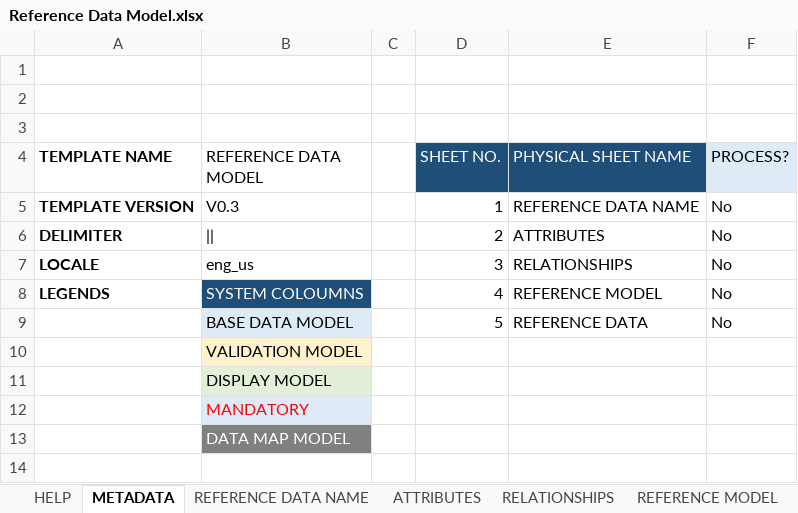
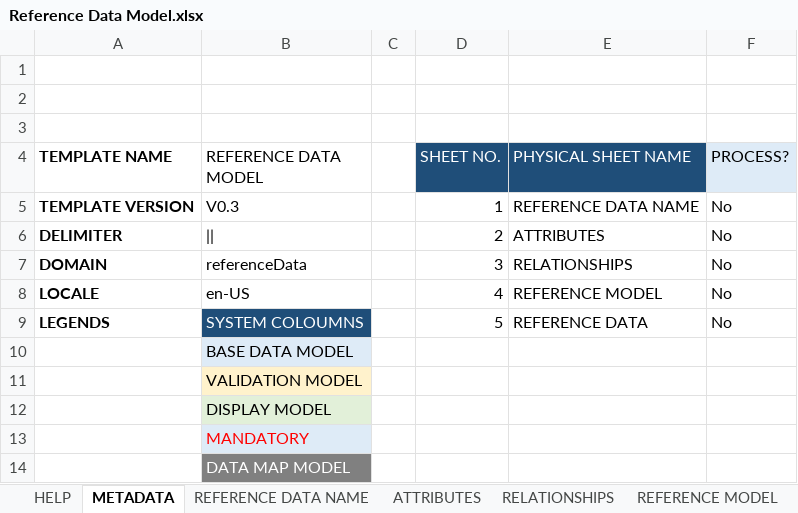
Before and after one commit to rsrd/Tesa_Demo, an Excel workbook: ns-dmd/Reference Data Model.xlsx, sheet METADATA, drawn as a sheet; values as stored, in another font and other column widths than the file's, no borders; charts and pictures not drawn; addresses are those after the commit; the diff names each change by its address in the sheet, - before the commit and + after, or states it on an @@ line.

Commit message:
NS model updates for demo

```diff
--- a/ns-dmd/Reference Data Model.xlsx (sheet METADATA)
+++ b/ns-dmd/Reference Data Model.xlsx (sheet METADATA)
-A7 (TEMPLATE NAME): LOCALE
+A7 (TEMPLATE NAME): DOMAIN
-B7 (REFERENCE DATA MODEL): eng_us
+B7 (REFERENCE DATA MODEL): referenceData
+row 8: LOCALE | en-US |  | 4 | REFERENCE MODEL | No
-D9 (SHEET NO.): 4
+D9 (SHEET NO.): 5
-E9 (PHYSICAL SHEET NAME): REFERENCE MODEL
+E9 (PHYSICAL SHEET NAME): REFERENCE DATA
-D10 (SHEET NO.): 5
+D10 (SHEET NO.): (empty)
-E10 (PHYSICAL SHEET NAME): REFERENCE DATA
+E10 (PHYSICAL SHEET NAME): (empty)
-F10 (PROCESS?): No
+F10 (PROCESS?): (empty)
```
Also changed, not shown: sheet REFERENCE MODEL, ns-dmd/Taxnomy App Model.xlsx, 50 other files.
